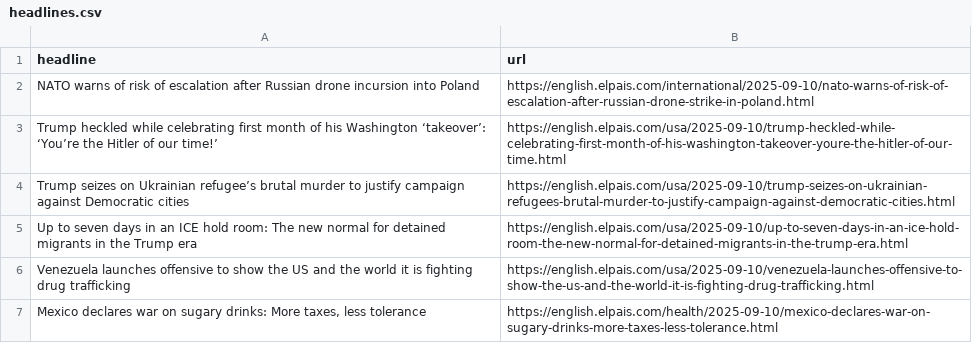
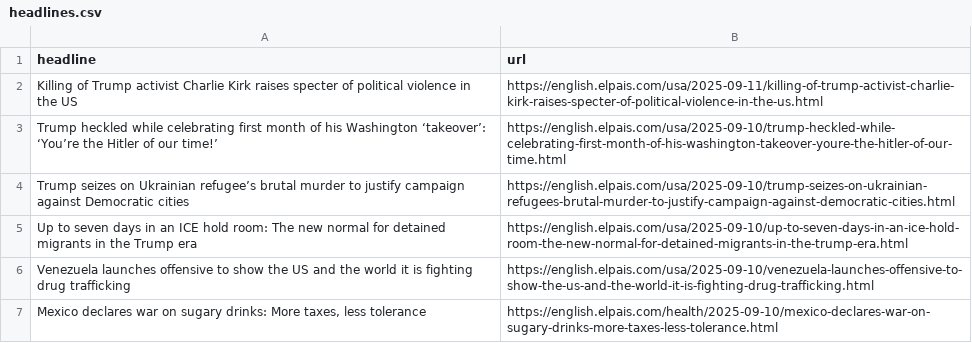
Before and after one commit to jam9501/el-pais-autoscraper, a CSV file: headlines.csv, drawn as a sheet; only a part is shown.

```diff
--- a/headlines.csv
+++ b/headlines.csv
@@ -1,3 +1,3 @@
 headline,url
-NATO warns of risk of escalation after Russian drone incursion into Poland,https://english.elpais.com/international/2025-09-10/nato-warns-of-risk-of-escalation-after-russian-drone-strike-in-poland.html
+Killing of Trump activist Charlie Kirk raises specter of political violence in the US,https://english.elpais.com/usa/2025-09-11/killing-of-trump-activist-charlie-kirk-raises-specter-of-political-violence-in-the-us.html
 Trump heckled while celebrating first month of his Washington ‘takeover’: ‘You’re the Hitler of our time!’ ,https://english.elpais.com/usa/2025-09-10/trump-heckled-while-celebrating-first-month-of-his-washington-takeover-youre-the-hitler-of-our-time.html
```
